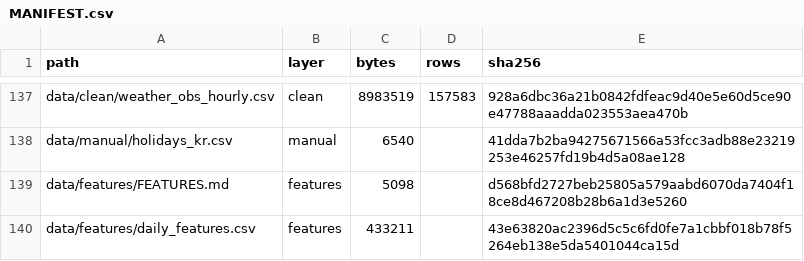
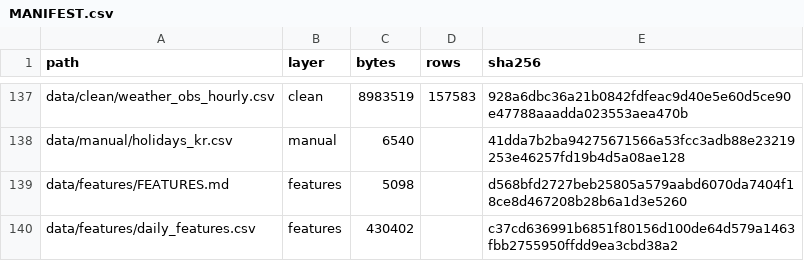
Before and after one commit to eorua/planties, a CSV file: data/MANIFEST.csv, drawn as a sheet; only a part is shown, gaps mark what is left out.

```diff
--- a/data/MANIFEST.csv
+++ b/data/MANIFEST.csv
@@ -139,2 +139,2 @@ data/manual/holidays_kr.csv,manual,6540,,41dda7b2ba94275671566a53fcc3adb88e23219
 data/features/FEATURES.md,features,5098,,d568bfd2727beb25805a579aabd6070da7404f18ce8d467208b28b6a1d3e5260
-data/features/daily_features.csv,features,433211,,43e63820ac2396d5c5c6fd0fe7a1cbbf018b78f5264eb138e5da5401044ca15d
+data/features/daily_features.csv,features,430402,,c37cd636991b6851f80156d100de64d579a1463fbb2755950ffdd9ea3cbd38a2
```
Also changed, not shown: data/features/daily_features.csv, outputs/feature_importance.csv, 8 other files.
